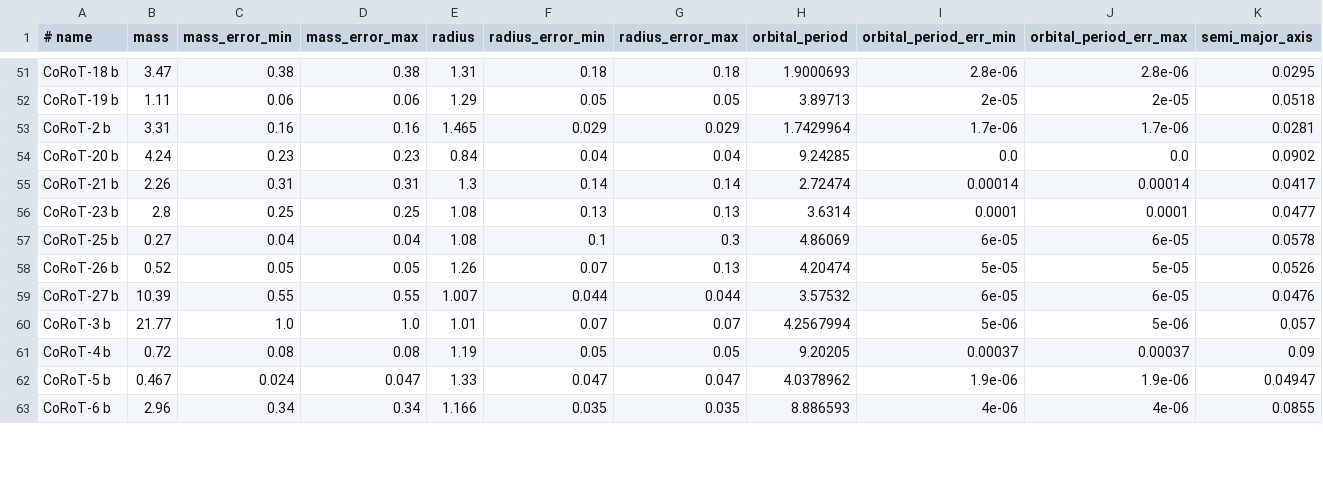
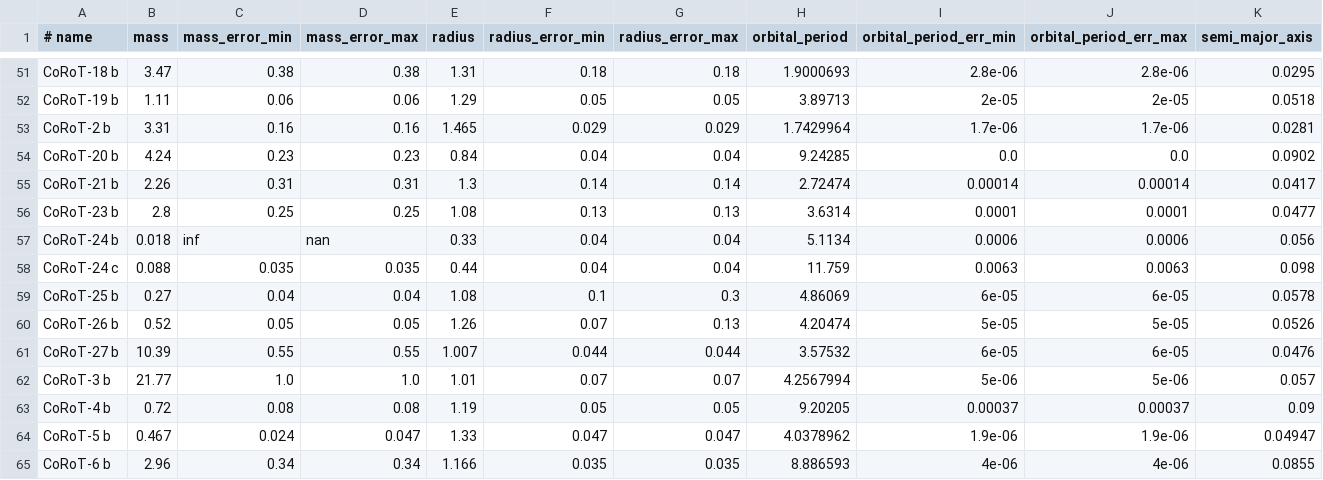
Before and after one commit to iastro-pt/SWEET-Cat, a CSV file: exo.csv, drawn as a sheet; only a part is shown, gaps mark what is left out; rows hold the shown columns only; the diff names each change by its address in the sheet, - before the commit and + after, or states it on an @@ line.

```diff
--- a/exo.csv
+++ b/exo.csv
+row 57: CoRoT-24 b | 0.018 | inf | nan | 0.33 | 0.04 | 0.04 | 5.1134 | 0.0006 | 0.0006 | 0.056
+row 58: CoRoT-24 c | 0.088 | 0.035 | 0.035 | 0.44 | 0.04 | 0.04 | 11.759 | 0.0063 | 0.0063 | 0.098
```
Also changed, not shown: exo_cont.csv.
